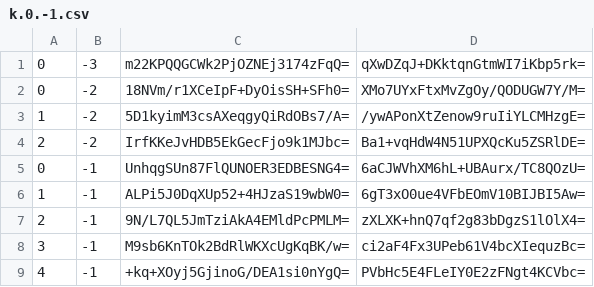
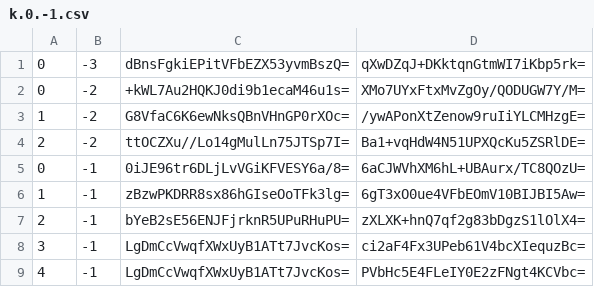
Before and after one commit to counterfitninja/chilled-nether, a CSV file: tiles/zoom.-2/metadata/k.0.-1.csv, drawn as a sheet.

```diff
--- a/tiles/zoom.-2/metadata/k.0.-1.csv
+++ b/tiles/zoom.-2/metadata/k.0.-1.csv
@@ -1,9 +1,9 @@
-0,-3,m22KPQQGCWk2PjOZNEj3174zFqQ=,qXwDZqJ+DKktqnGtmWI7iKbp5rk=
-0,-2,18NVm/r1XCeIpF+DyOisSH+SFh0=,XMo7UYxFtxMvZgOy/QODUGW7Y/M=
-1,-2,5D1kyimM3csAXeqgyQiRdOBs7/A=,/ywAPonXtZenow9ruIiYLCMHzgE=
-2,-2,IrfKKeJvHDB5EkGecFjo9k1MJbc=,Ba1+vqHdW4N51UPXQcKu5ZSRlDE=
-0,-1,UnhqgSUn87FlQUNOER3EDBESNG4=,6aCJWVhXM6hL+UBAurx/TC8QOzU=
-1,-1,ALPi5J0DqXUp52+4HJzaS19wbW0=,6gT3xO0ue4VFbEOmV10BIJBI5Aw=
-2,-1,9N/L7QL5JmTziAkA4EMldPcPMLM=,zXLXK+hnQ7qf2g83bDgzS1lOlX4=
-3,-1,M9sb6KnTOk2BdRlWKXcUgKqBK/w=,ci2aF4Fx3UPeb61V4bcXIequzBc=
-4,-1,+kq+XOyj5GjinoG/DEA1si0nYgQ=,PVbHc5E4FLeIY0E2zFNgt4KCVbc=
+0,-3,dBnsFgkiEPitVFbEZX53yvmBszQ=,qXwDZqJ+DKktqnGtmWI7iKbp5rk=
+0,-2,+kWL7Au2HQKJ0di9b1ecaM46u1s=,XMo7UYxFtxMvZgOy/QODUGW7Y/M=
+1,-2,G8VfaC6K6ewNksQBnVHnGP0rXOc=,/ywAPonXtZenow9ruIiYLCMHzgE=
+2,-2,ttOCZXu//Lo14gMulLn75JTSp7I=,Ba1+vqHdW4N51UPXQcKu5ZSRlDE=
+0,-1,0iJE96tr6DLjLvVGiKFVESY6a/8=,6aCJWVhXM6hL+UBAurx/TC8QOzU=
+1,-1,zBzwPKDRR8sx86hGIseOoTFk3lg=,6gT3xO0ue4VFbEOmV10BIJBI5Aw=
+2,-1,bYeB2sE56ENJFjrknR5UPuRHuPU=,zXLXK+hnQ7qf2g83bDgzS1lOlX4=
+3,-1,LgDmCcVwqfXWxUyB1ATt7JvcKos=,ci2aF4Fx3UPeb61V4bcXIequzBc=
+4,-1,LgDmCcVwqfXWxUyB1ATt7JvcKos=,PVbHc5E4FLeIY0E2zFNgt4KCVbc=
```
Also changed, not shown: tiles/zoom.-3/metadata/k.0.-1.csv.
